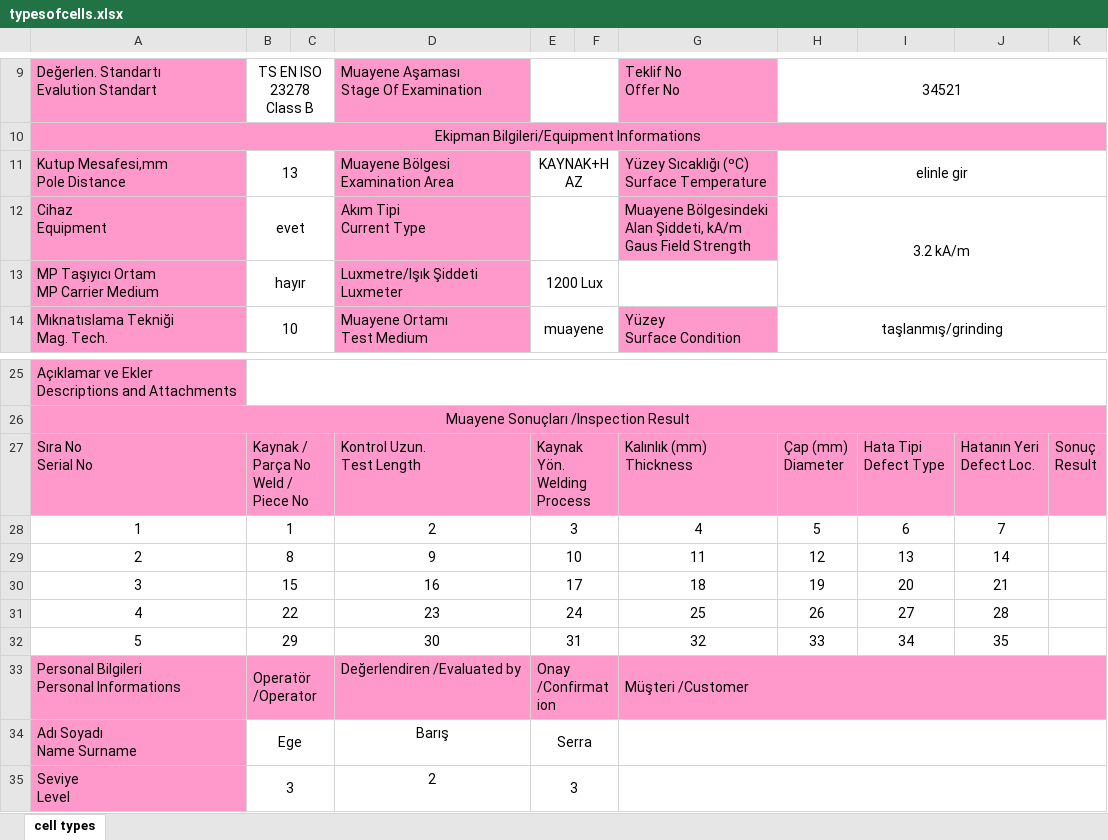
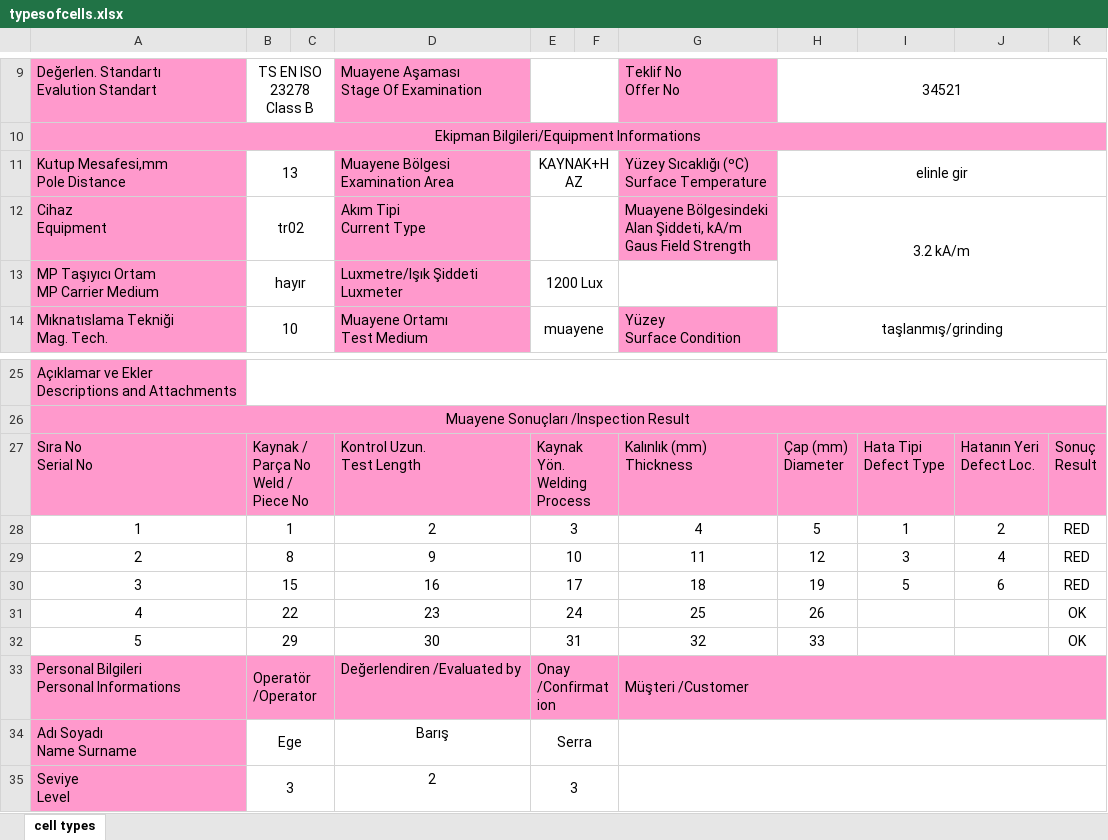
Before and after one commit to Lastroke/Ege-Uzma-Proje, an Excel workbook: typesofcells.xlsx, sheet cell types, drawn as a sheet; only a part is shown, gaps mark what is left out; values as stored, in another font and other column widths than the file's, no borders; charts and pictures not drawn; the diff names each change by its address in the sheet, - before the commit and + after, or states it on an @@ line.

```diff
--- a/typesofcells.xlsx (sheet cell types)
+++ b/typesofcells.xlsx (sheet cell types)
-B12: evet
+B12: tr02
-I28: 6
+I28: 1
-J28: 7
+J28: 2
-K28:K30: (empty)
+K28:K30: RED
-I29: 13
+I29: 3
-J29: 14
+J29: 4
-I30: 20
+I30: 5
-J30: 21
+J30: 6
-I31: 27
+I31: (empty)
-J31: 28
+J31: (empty)
-K31:K32: (empty)
+K31:K32: OK
-I32: 34
+I32: (empty)
-J32: 35
+J32: (empty)
```
Also changed, not shown: 15 other files.
